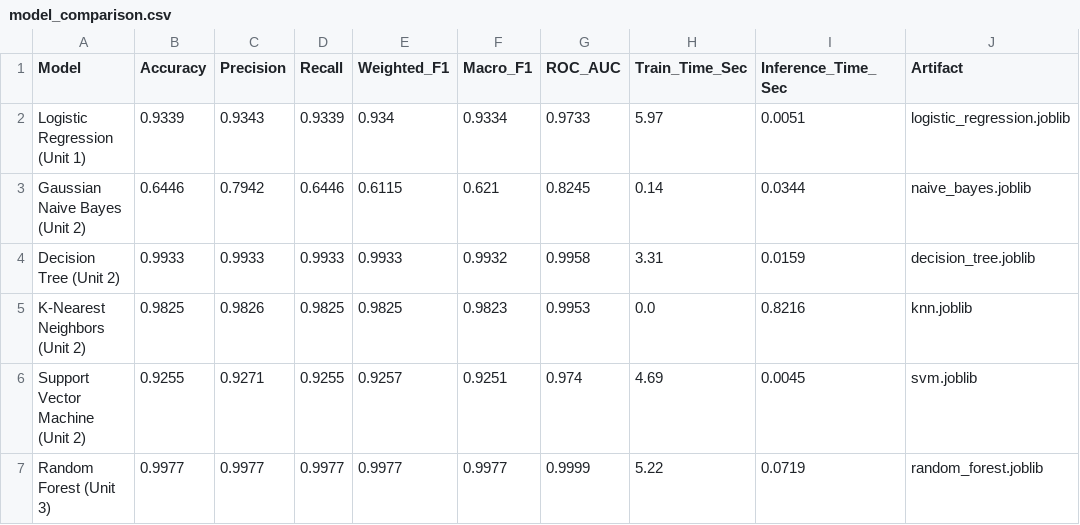
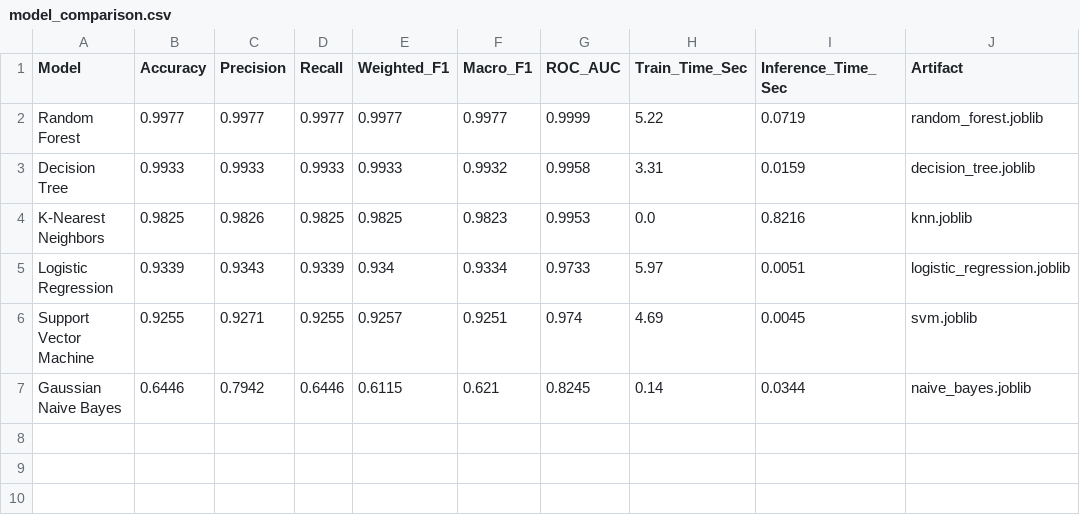
Before and after one commit to jaaanviiiii/MALICIOUS-NETWORK-TRAFFIC-DETECTION, a CSV file: reports/model_comparison.csv, drawn as a sheet.

```diff
--- a/reports/model_comparison.csv
+++ b/reports/model_comparison.csv
@@ -1,7 +1,7 @@
 Model,Accuracy,Precision,Recall,Weighted_F1,Macro_F1,ROC_AUC,Train_Time_Sec,Inference_Time_Sec,Artifact
-Logistic Regression (Unit 1),0.9339,0.9343,0.9339,0.934,0.9334,0.9733,5.97,0.0051,logistic_regression.joblib
-Gaussian Naive Bayes (Unit 2),0.6446,0.7942,0.6446,0.6115,0.621,0.8245,0.14,0.0344,naive_bayes.joblib
-Decision Tree (Unit 2),0.9933,0.9933,0.9933,0.9933,0.9932,0.9958,3.31,0.0159,decision_tree.joblib
-K-Nearest Neighbors (Unit 2),0.9825,0.9826,0.9825,0.9825,0.9823,0.9953,0.0,0.8216,knn.joblib
-Support Vector Machine (Unit 2),0.9255,0.9271,0.9255,0.9257,0.9251,0.974,4.69,0.0045,svm.joblib
-Random Forest (Unit 3),0.9977,0.9977,0.9977,0.9977,0.9977,0.9999,5.22,0.0719,random_forest.joblib
+Random Forest,0.9977,0.9977,0.9977,0.9977,0.9977,0.9999,5.22,0.0719,random_forest.joblib
+Decision Tree,0.9933,0.9933,0.9933,0.9933,0.9932,0.9958,3.31,0.0159,decision_tree.joblib
+K-Nearest Neighbors,0.9825,0.9826,0.9825,0.9825,0.9823,0.9953,0.0,0.8216,knn.joblib
+Logistic Regression,0.9339,0.9343,0.9339,0.934,0.9334,0.9733,5.97,0.0051,logistic_regression.joblib
+Support Vector Machine,0.9255,0.9271,0.9255,0.9257,0.9251,0.974,4.69,0.0045,svm.joblib
+Gaussian Naive Bayes,0.6446,0.7942,0.6446,0.6115,0.621,0.8245,0.14,0.0344,naive_bayes.joblib
```
Also changed, not shown: 10 other files.
